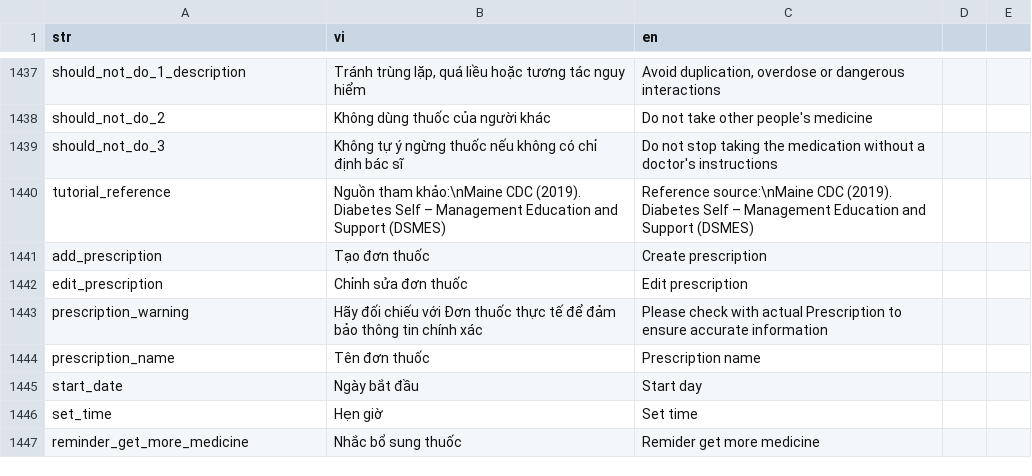
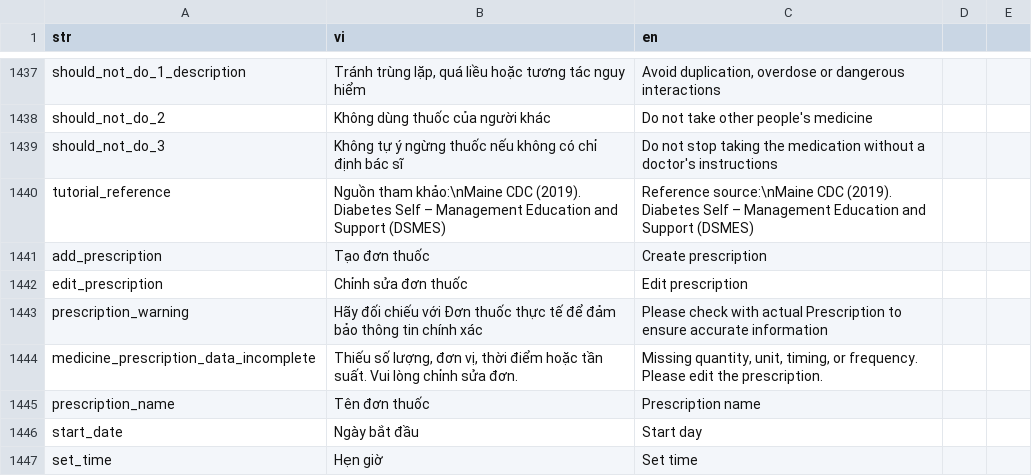
Before and after one commit to diab-machine-2/diab-flutter-mobile, a CSV file: lib/res/translations/langs.csv, drawn as a sheet; only a part is shown, gaps mark what is left out; the shorter side is filled out with more unchanged rows.

Commit message:
add warning missing medicine data when input

```diff
--- a/lib/res/translations/langs.csv
+++ b/lib/res/translations/langs.csv
@@ -1445,2 +1445,3 @@ edit_prescription,"Chỉnh sửa đơn thuốc","Edit prescription",
 prescription_warning,"Hãy đối chiếu với Đơn thuốc thực tế để đảm bảo thông tin chính xác","Please check with actual Prescription to ensure accurate information",
+medicine_prescription_data_incomplete,"Thiếu số lượng, đơn vị, thời điểm hoặc tần suất. Vui lòng chỉnh sửa đơn.","Missing quantity, unit, timing, or frequency. Please edit the prescription.",
 prescription_name,"Tên đơn thuốc","Prescription name",
```
Also changed, not shown: 4 other files.
